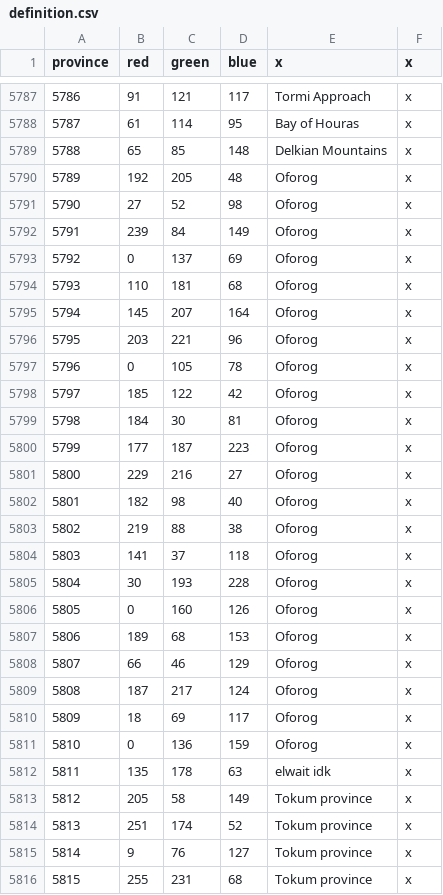
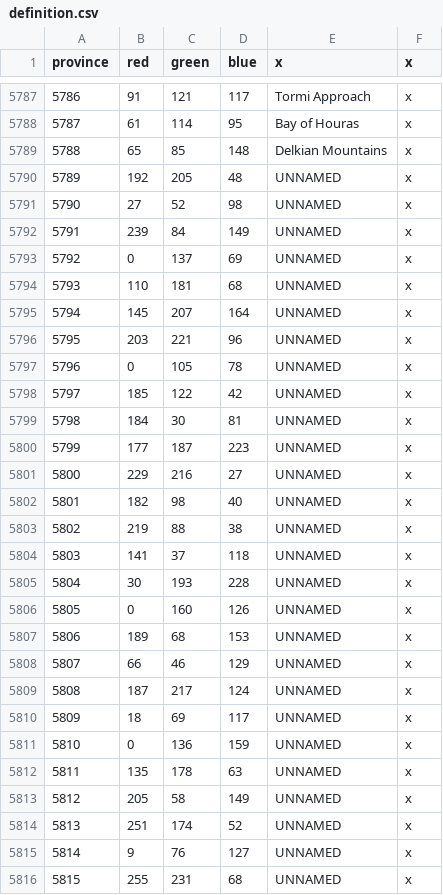
Before and after one commit to Famana-Universalis-Team/FamanaUniversalis, a CSV file: map/definition.csv, drawn as a sheet; only a part is shown, gaps mark what is left out; the diff covers the shown part only.

```diff
--- a/map/definition.csv
+++ b/map/definition.csv
@@ -5789,28 +5789,28 @@ province;red;green;blue;x;x
 5788;65;85;148;Delkian Mountains;x
-5789;192;205;48;Oforog;x
-5790;27;52;98;Oforog;x
-5791;239;84;149;Oforog;x
-5792;0;137;69;Oforog;x
-5793;110;181;68;Oforog;x
-5794;145;207;164;Oforog;x
-5795;203;221;96;Oforog;x
-5796;0;105;78;Oforog;x
-5797;185;122;42;Oforog;x
-5798;184;30;81;Oforog;x
-5799;177;187;223;Oforog;x
-5800;229;216;27;Oforog;x
-5801;182;98;40;Oforog;x
-5802;219;88;38;Oforog;x
-5803;141;37;118;Oforog;x
-5804;30;193;228;Oforog;x
-5805;0;160;126;Oforog;x
-5806;189;68;153;Oforog;x
-5807;66;46;129;Oforog;x
-5808;187;217;124;Oforog;x
-5809;18;69;117;Oforog;x
-5810;0;136;159;Oforog;x
-5811;135;178;63;elwait idk;x
-5812;205;58;149;Tokum province;x
-5813;251;174;52;Tokum province;x
-5814;9;76;127;Tokum province;x
-5815;255;231;68;Tokum province;x
+5789;192;205;48;UNNAMED;x
+5790;27;52;98;UNNAMED;x
+5791;239;84;149;UNNAMED;x
+5792;0;137;69;UNNAMED;x
+5793;110;181;68;UNNAMED;x
+5794;145;207;164;UNNAMED;x
+5795;203;221;96;UNNAMED;x
+5796;0;105;78;UNNAMED;x
+5797;185;122;42;UNNAMED;x
+5798;184;30;81;UNNAMED;x
+5799;177;187;223;UNNAMED;x
+5800;229;216;27;UNNAMED;x
+5801;182;98;40;UNNAMED;x
+5802;219;88;38;UNNAMED;x
+5803;141;37;118;UNNAMED;x
+5804;30;193;228;UNNAMED;x
+5805;0;160;126;UNNAMED;x
+5806;189;68;153;UNNAMED;x
+5807;66;46;129;UNNAMED;x
+5808;187;217;124;UNNAMED;x
+5809;18;69;117;UNNAMED;x
+5810;0;136;159;UNNAMED;x
+5811;135;178;63;UNNAMED;x
+5812;205;58;149;UNNAMED;x
+5813;251;174;52;UNNAMED;x
+5814;9;76;127;UNNAMED;x
+5815;255;231;68;UNNAMED;x
```
Also changed, not shown: 9 added rows, 10 removed rows and 10 edited cells elsewhere in this file, 43 other files.
